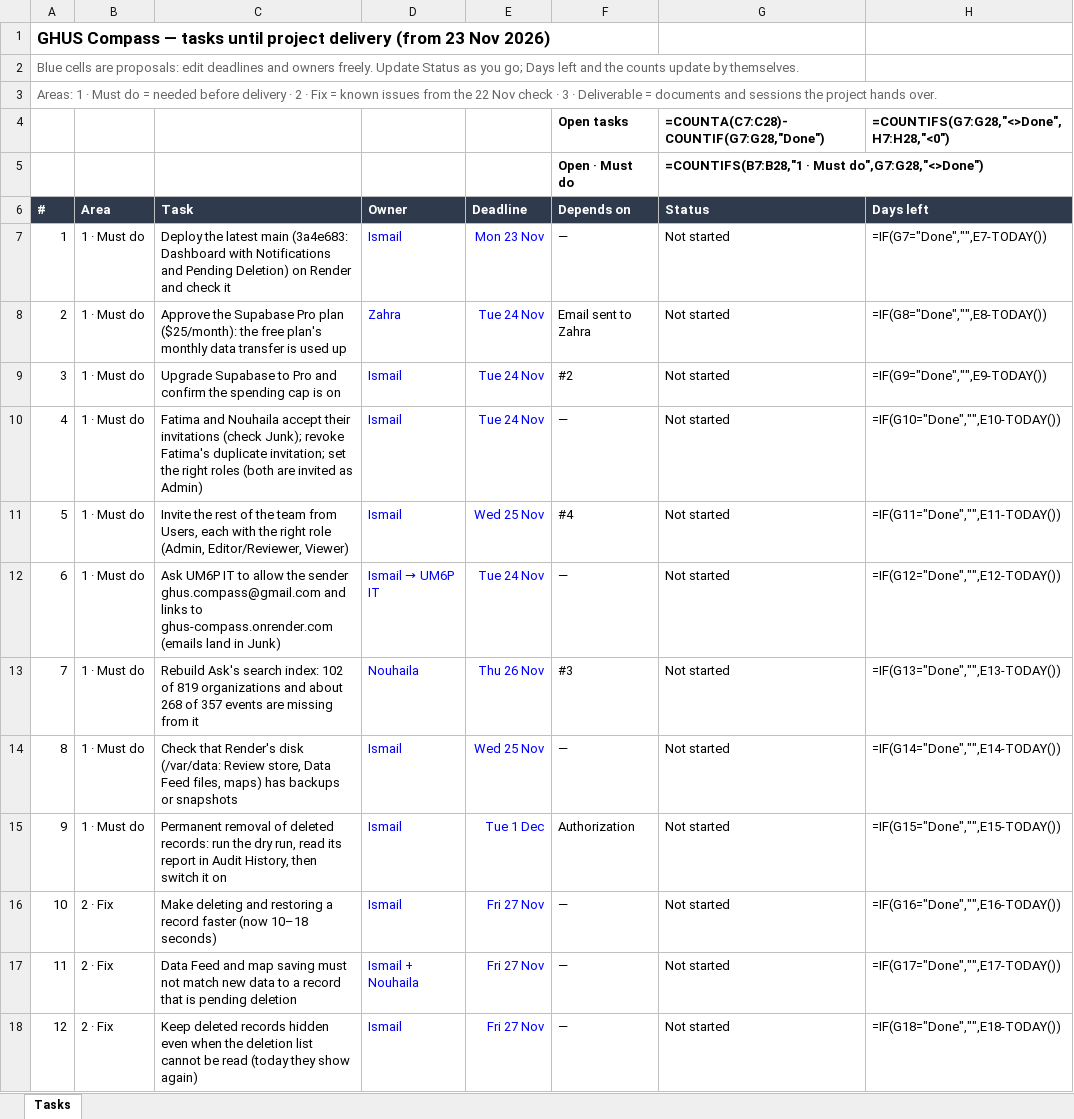
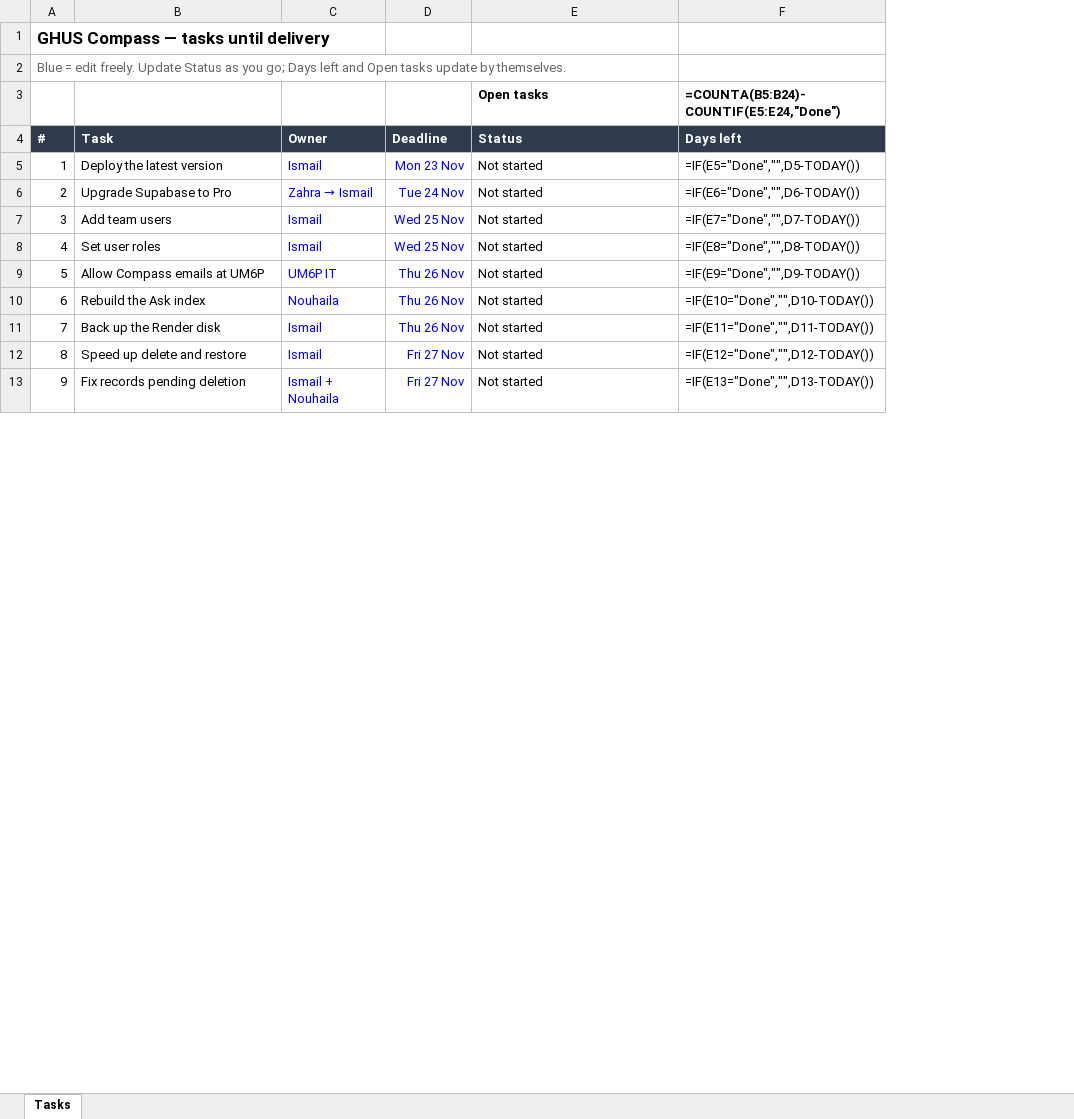
Before and after one commit to nouhailael-dot/Institutional-knowledge-Platform-with-AI-agents, an Excel workbook: docs/Tasks_Until_Deployment.xlsx, sheet Tasks, drawn as a sheet; only a part is shown; values as stored, in another font and other column widths than the file's, no borders; formulas without a stored value are shown as written; conditional formats not drawn; removed rows and columns are numbered as before the commit, all else as after; the diff covers the shown part only; the diff names each change by its address in the sheet, - before the commit and + after, or states it on an @@ line.

Commit message:
docs: task list as short headlines

```diff
--- a/docs/Tasks_Until_Deployment.xlsx (sheet Tasks)
+++ b/docs/Tasks_Until_Deployment.xlsx (sheet Tasks)
-column B (Area), row 7: 1 · Must do; rows 9-11: all 1 · Must do; rows 13-14: 1 · Must do | 1 · Must do; rows 16-17: 2 · Fix | 2 · Fix
-column F (Depends on), row 7: —; rows 9-11: #2 | — | #4; rows 13-14: #3 | —; rows 16-17: — | —
@@ column A (#) renumbered from row 1 down @@
-E3 (Status): (empty)
+E3 (Status): Open tasks
-F3 (Days left): (empty)
+F3 (Days left): =COUNTA(B5:B24)-COUNTIF(E5:E24,"Done")
-row 4:  |  |  |  |  | Open tasks | =COUNTA(C7:C28)-COUNTIF(G7:G28,"Done") | =COUNTIFS(G7:G28,"<>Done",H7:H28,"<0")
-row 5:  |  |  |  |  | Open · Must do | =COUNTIFS(B7:B28,"1 · Must do",G7:G28,"<>Done")
-B5 (Task): …the latest main (3a4e683: Dashboard with Notifications and Pending Deletion) on Render and check it
+B5 (Task): …the latest version
-F5 (Days left): =IF(G7="Done","",E7-TODAY())
+F5 (Days left): =IF(E5="Done","",D5-TODAY())
-row 8: 2 | 1 · Must do | Approve the Supabase Pro plan ($25/month): the free plan's monthly data transfer is used up | Zahra | Tue 24 Nov | Email sent to Zahra | Not started | =IF(G8="Done","",E8-TODAY())
-B6 (Task): Upgrade Supabase to Pro and confirm the spending cap is on
+B6 (Task): Upgrade Supabase to Pro
@@ C6 (Owner): Ismail → Zahra → Ismail @@
-F6 (Days left): =IF(G9="Done","",E9-TODAY())
+F6 (Days left): =IF(E6="Done","",D6-TODAY())
-B7 (Task): Fatima and Nouhaila accept their invitations (check Junk); revoke Fatima's duplicate invitation; set the right roles (both are invited as Admin)
+B7 (Task): Add team users
-D7 (Deadline): Tue 24 Nov
+D7 (Deadline): Wed 25 Nov
-F7 (Days left): =IF(G10="Done","",E10-TODAY())
+F7 (Days left): =IF(E7="Done","",D7-TODAY())
-B8 (Task): Invite the rest of the team from Users, each with the right role (Admin, Editor/Reviewer, Viewer)
+B8 (Task): Set user roles
-F8 (Days left): =IF(G11="Done","",E11-TODAY())
+F8 (Days left): =IF(E8="Done","",D8-TODAY())
-row 12: 6 | 1 · Must do | Ask UM6P IT to allow the sender ghus.compass@gmail.com and links to ghus-compass.onrender.com (emails land in Junk) | Ismail → UM6P IT | Tue 24 Nov | — | Not started | =IF(G12="Done","",E12-TODAY())
+row 9: 5 | Allow Compass emails at UM6P | UM6P IT | Thu 26 Nov | Not started | =IF(E9="Done","",D9-TODAY())
-B10 (Task): Rebuild Ask's search index: 102 of 819 organizations and about 268 of 357 events are missing from it
+B10 (Task): Rebuild the Ask index
-F10 (Days left): =IF(G13="Done","",E13-TODAY())
+F10 (Days left): =IF(E10="Done","",D10-TODAY())
-B11 (Task): Check that Render's disk (/var/data: Review store, Data Feed files, maps) has backups or snapshots
+B11 (Task): Back up the Render disk
-D11 (Deadline): Wed 25 Nov
+D11 (Deadline): Thu 26 Nov
-F11 (Days left): =IF(G14="Done","",E14-TODAY())
+F11 (Days left): =IF(E11="Done","",D11-TODAY())
-row 15: 9 | 1 · Must do | Permanent removal of deleted records: run the dry run, read its report in Audit History, then switch it on | Ismail | Tue 1 Dec | Authorization | Not started | =IF(G15="Done","",E15-TODAY())
-B12 (Task): Make deleting and restoring a record faster (now 10–18 seconds)
+B12 (Task): Speed up delete and restore
-F12 (Days left): =IF(G16="Done","",E16-TODAY())
+F12 (Days left): =IF(E12="Done","",D12-TODAY())
-B13 (Task): Data Feed and map saving must not match new data to a record that is pending deletion
+B13 (Task): Fix records pending deletion
-F13 (Days left): =IF(G17="Done","",E17-TODAY())
+F13 (Days left): =IF(E13="Done","",D13-TODAY())
-row 18: 12 | 2 · Fix | Keep deleted records hidden even when the deletion list cannot be read (today they show again) | Ismail | Fri 27 Nov | — | Not started | =IF(G18="Done","",E18-TODAY())
```
Also changed, not shown: 1 added row and 20 edited cells elsewhere in this sheet.
